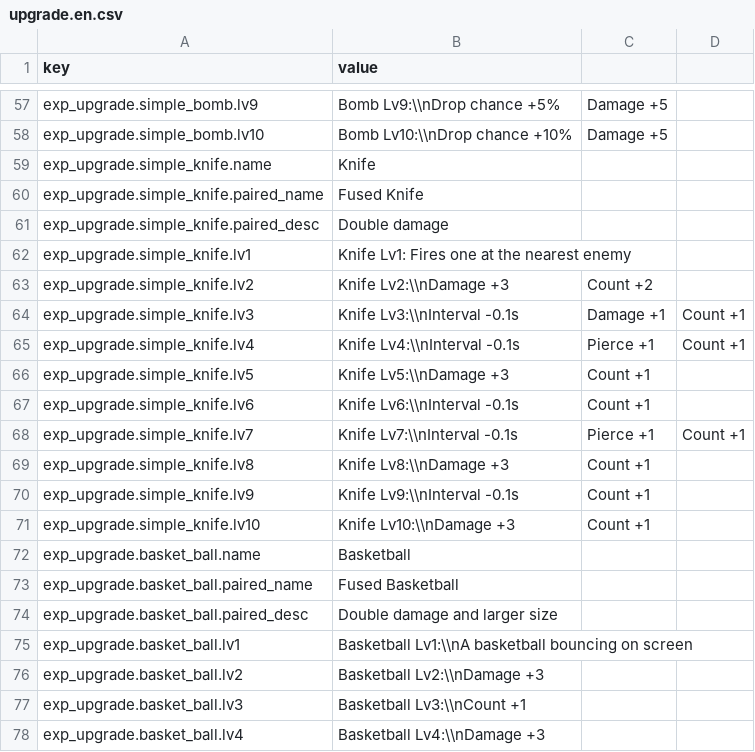
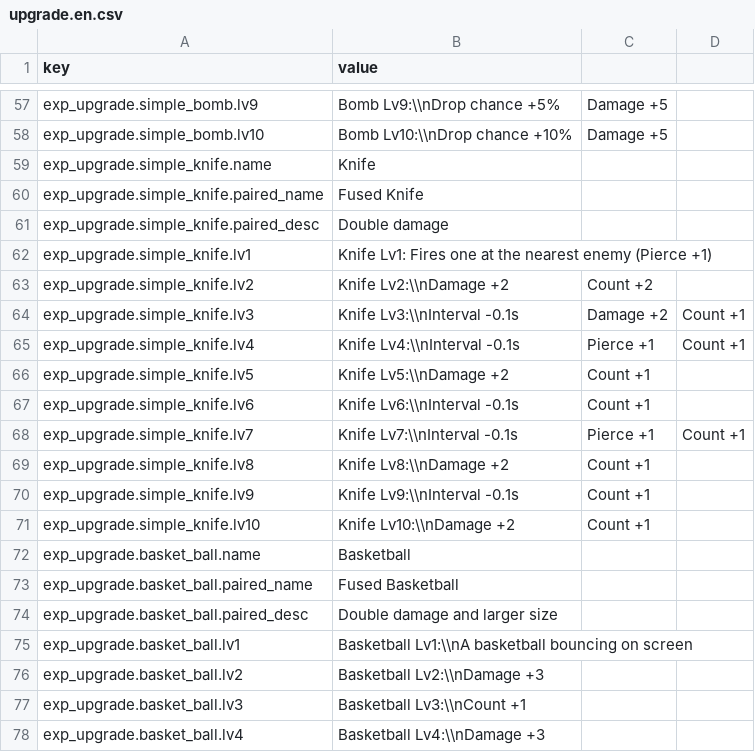
Before and after one commit to yurisachan16-creator/Vampire-Survivor-like, a CSV file: Assets/StreamingAssets/Localization/upgrade.en.csv, drawn as a sheet; only a part is shown, gaps mark what is left out.

```diff
--- a/Assets/StreamingAssets/Localization/upgrade.en.csv
+++ b/Assets/StreamingAssets/Localization/upgrade.en.csv
@@ -61,12 +61,12 @@ exp_upgrade.simple_knife.paired_name,Fused Knife
 exp_upgrade.simple_knife.paired_desc,Double damage
-exp_upgrade.simple_knife.lv1,Knife Lv1: Fires one at the nearest enemy
-exp_upgrade.simple_knife.lv2,Knife Lv2:\\nDamage +3, Count +2
-exp_upgrade.simple_knife.lv3,Knife Lv3:\\nInterval -0.1s, Damage +1, Count +1
+exp_upgrade.simple_knife.lv1,Knife Lv1: Fires one at the nearest enemy (Pierce +1)
+exp_upgrade.simple_knife.lv2,Knife Lv2:\\nDamage +2, Count +2
+exp_upgrade.simple_knife.lv3,Knife Lv3:\\nInterval -0.1s, Damage +2, Count +1
 exp_upgrade.simple_knife.lv4,Knife Lv4:\\nInterval -0.1s, Pierce +1, Count +1
-exp_upgrade.simple_knife.lv5,Knife Lv5:\\nDamage +3, Count +1
+exp_upgrade.simple_knife.lv5,Knife Lv5:\\nDamage +2, Count +1
 exp_upgrade.simple_knife.lv6,Knife Lv6:\\nInterval -0.1s, Count +1
 exp_upgrade.simple_knife.lv7,Knife Lv7:\\nInterval -0.1s, Pierce +1, Count +1
-exp_upgrade.simple_knife.lv8,Knife Lv8:\\nDamage +3, Count +1
+exp_upgrade.simple_knife.lv8,Knife Lv8:\\nDamage +2, Count +1
 exp_upgrade.simple_knife.lv9,Knife Lv9:\\nInterval -0.1s, Count +1
-exp_upgrade.simple_knife.lv10,Knife Lv10:\\nDamage +3, Count +1
+exp_upgrade.simple_knife.lv10,Knife Lv10:\\nDamage +2, Count +1
 exp_upgrade.basket_ball.name,Basketball
```
Also changed, not shown: Assets/StreamingAssets/Config/AbilityConfig.csv, Assets/StreamingAssets/Localization/upgrade.zh-Hans.csv, 7 other files.
